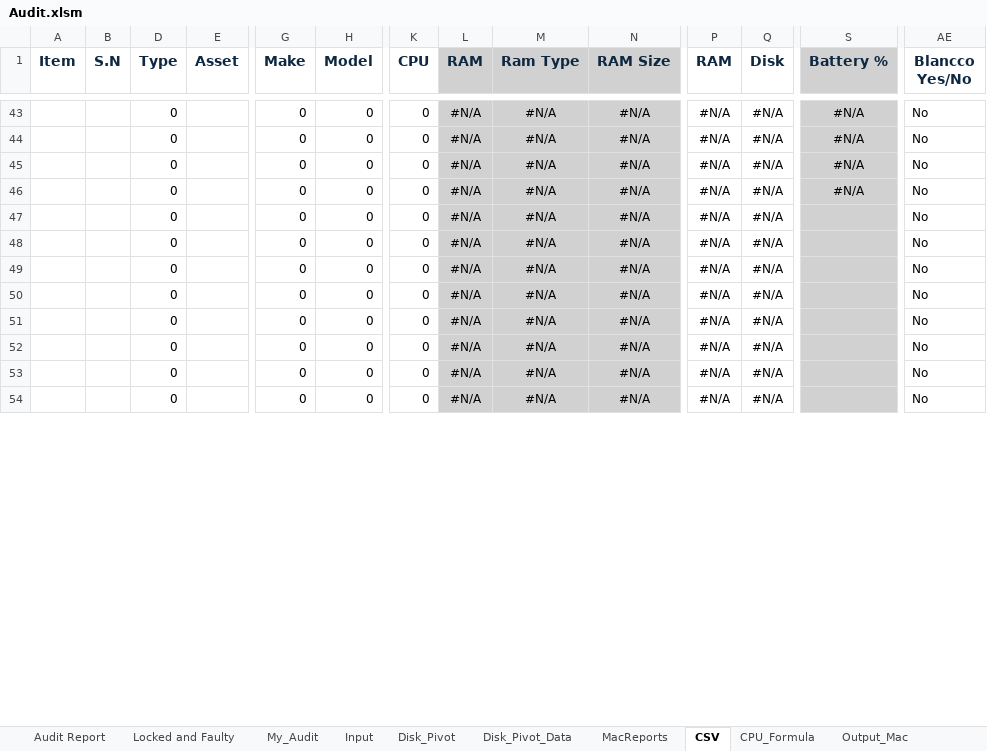
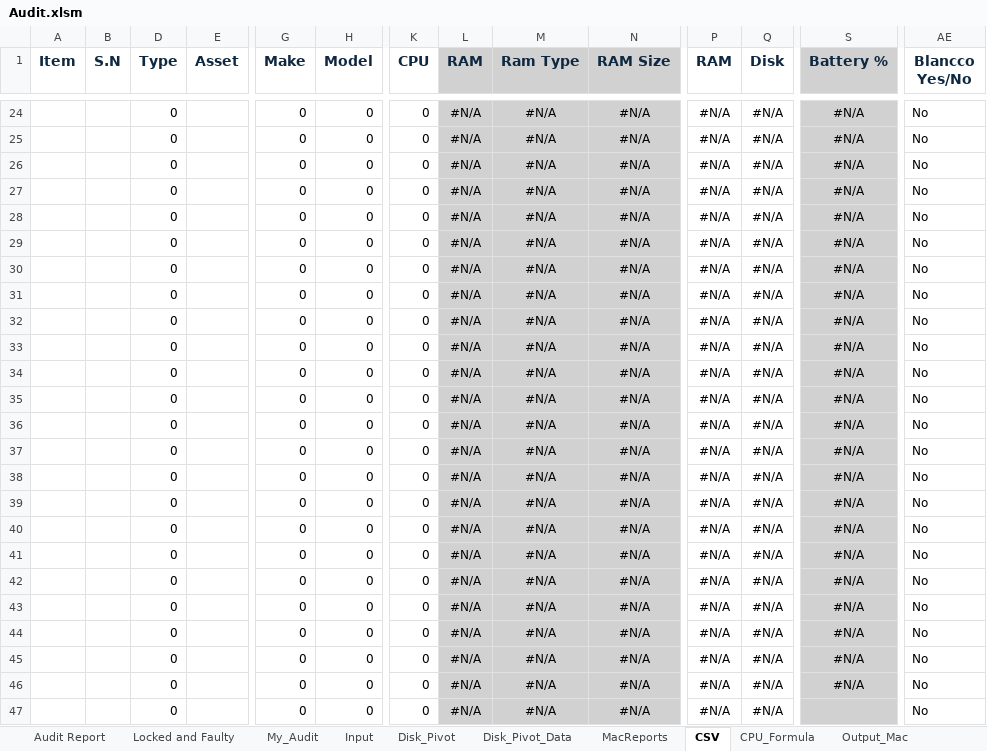
Before and after one commit to tomer-shuru/Audit, an Excel workbook: Audit.xlsm, sheet CSV, drawn as a sheet; only a part is shown, gaps mark what is left out; the shorter side is filled out with more unchanged rows; values as stored, in another font and other column widths than the file's, no borders; rows hold the shown columns only; the diff covers the shown part only; the diff names each change by its address in the sheet, - before the commit and + after, or states it on an @@ line.

```diff
--- a/Audit.xlsm (sheet CSV)
+++ b/Audit.xlsm (sheet CSV)
+row 24:  |  | 0 |  | 0 | 0 | 0 | #N/A | #N/A | #N/A | #N/A | #N/A | #N/A | No
+row 25:  |  | 0 |  | 0 | 0 | 0 | #N/A | #N/A | #N/A | #N/A | #N/A | #N/A | No
+row 26:  |  | 0 |  | 0 | 0 | 0 | #N/A | #N/A | #N/A | #N/A | #N/A | #N/A | No
+row 27:  |  | 0 |  | 0 | 0 | 0 | #N/A | #N/A | #N/A | #N/A | #N/A | #N/A | No
+row 28:  |  | 0 |  | 0 | 0 | 0 | #N/A | #N/A | #N/A | #N/A | #N/A | #N/A | No
+row 29:  |  | 0 |  | 0 | 0 | 0 | #N/A | #N/A | #N/A | #N/A | #N/A | #N/A | No
+row 30:  |  | 0 |  | 0 | 0 | 0 | #N/A | #N/A | #N/A | #N/A | #N/A | #N/A | No
+row 31:  |  | 0 |  | 0 | 0 | 0 | #N/A | #N/A | #N/A | #N/A | #N/A | #N/A | No
+row 32:  |  | 0 |  | 0 | 0 | 0 | #N/A | #N/A | #N/A | #N/A | #N/A | #N/A | No
+row 33:  |  | 0 |  | 0 | 0 | 0 | #N/A | #N/A | #N/A | #N/A | #N/A | #N/A | No
+row 34:  |  | 0 |  | 0 | 0 | 0 | #N/A | #N/A | #N/A | #N/A | #N/A | #N/A | No
+row 35:  |  | 0 |  | 0 | 0 | 0 | #N/A | #N/A | #N/A | #N/A | #N/A | #N/A | No
+row 36:  |  | 0 |  | 0 | 0 | 0 | #N/A | #N/A | #N/A | #N/A | #N/A | #N/A | No
+row 37:  |  | 0 |  | 0 | 0 | 0 | #N/A | #N/A | #N/A | #N/A | #N/A | #N/A | No
+row 38:  |  | 0 |  | 0 | 0 | 0 | #N/A | #N/A | #N/A | #N/A | #N/A | #N/A | No
+row 39:  |  | 0 |  | 0 | 0 | 0 | #N/A | #N/A | #N/A | #N/A | #N/A | #N/A | No
+row 40:  |  | 0 |  | 0 | 0 | 0 | #N/A | #N/A | #N/A | #N/A | #N/A | #N/A | No
+row 41:  |  | 0 |  | 0 | 0 | 0 | #N/A | #N/A | #N/A | #N/A | #N/A | #N/A | No
+row 42:  |  | 0 |  | 0 | 0 | 0 | #N/A | #N/A | #N/A | #N/A | #N/A | #N/A | No
```
Also changed, not shown: 24 added rows, 43 removed rows, 46 moved rows, 61 edited cells and cell formats elsewhere in this sheet, sheet Output_Mac, sheet Audit Report, sheet Disk_Pivot_Data, sheet Disk_Pivot, sheet Input, sheet MacReports, 2 more sheets, formulas that keep their value, hidden cells.
